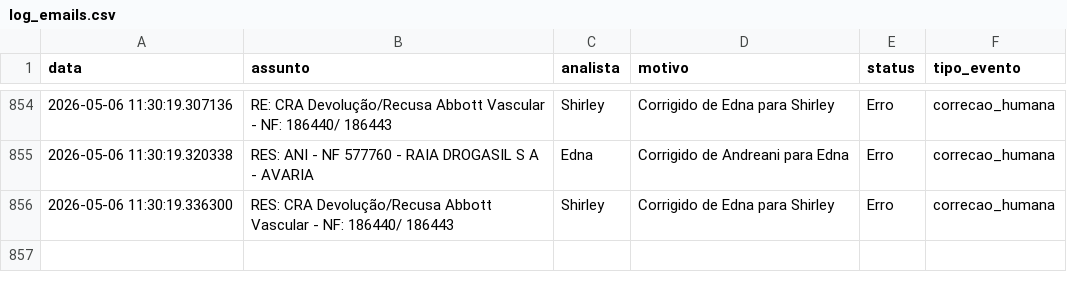
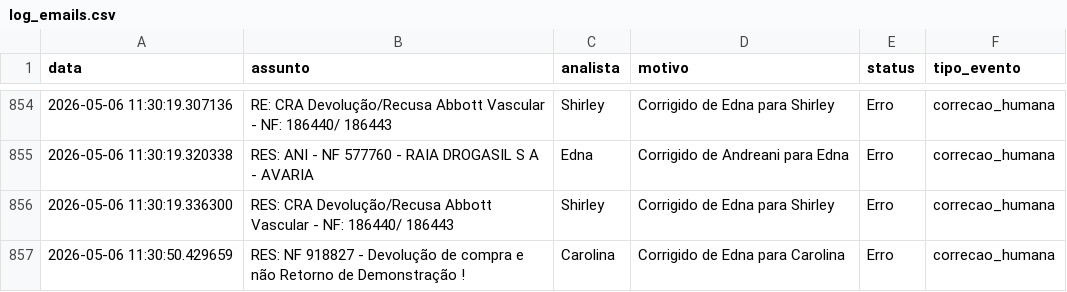
Before and after one commit to LeozeraOwned/dashboard-emails, a CSV file: log_emails.csv, drawn as a sheet; only a part is shown, gaps mark what is left out.

Commit message:
Atualização automática log_emails.csv

```diff
--- a/log_emails.csv
+++ b/log_emails.csv
@@ -856 +856,2 @@ data;assunto;analista;motivo;status;tipo_evento
 2026-05-06 11:30:19.336300;RES: CRA Devolução/Recusa Abbott Vascular - NF: 186440/ 186443;Shirley;Corrigido de Edna para Shirley;Erro;correcao_humana
+2026-05-06 11:30:50.429659;RES: NF 918827 - Devolução de compra e não Retorno de Demonstração !;Carolina;Corrigido de Edna para Carolina;Erro;correcao_humana
```
